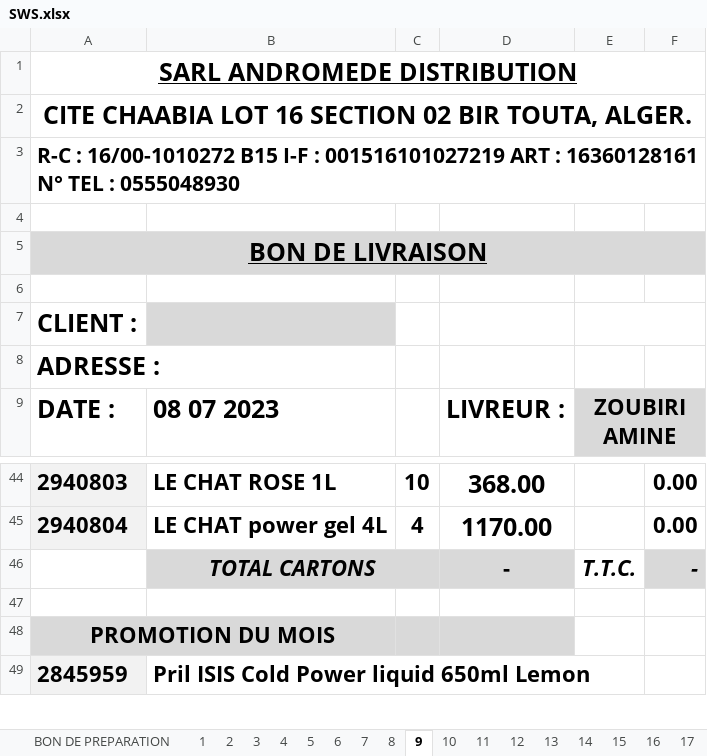
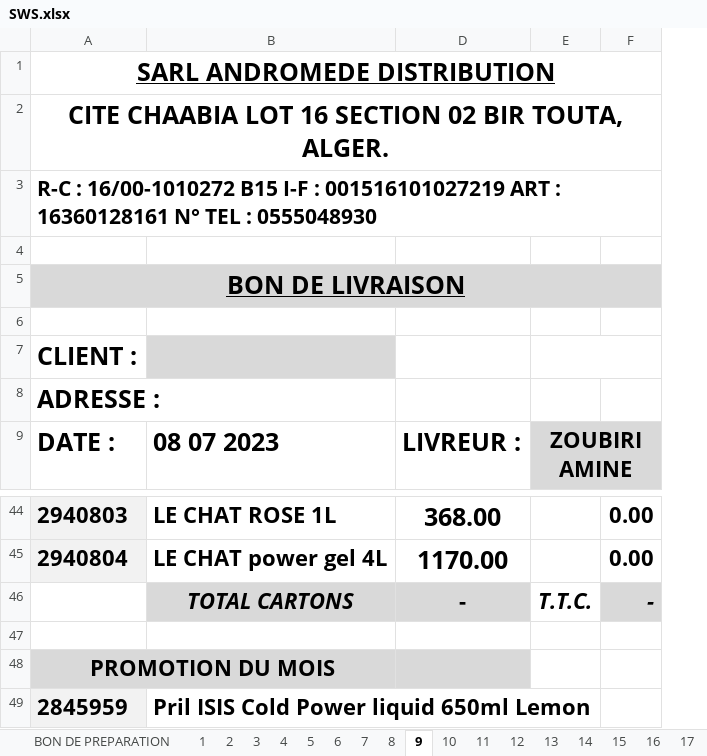
Before and after one commit to kenzaaallouche/Andromede-app1, an Excel workbook: SWS.xlsx, sheet 9, drawn as a sheet; only a part is shown, gaps mark what is left out; values as stored, in another font and other column widths than the file's, no borders; conditional formats not drawn; the diff names each change by its address in the sheet, - before the commit and + after, or states it on an @@ line.

```diff
--- a/SWS.xlsx (sheet 9)
+++ b/SWS.xlsx (sheet 9)
@@ column C hidden, rows 44-45: 10 | 4 @@
-B46:C46 merged
```
Also changed, not shown: hidden cells, PRIXSWS.xlsx.
